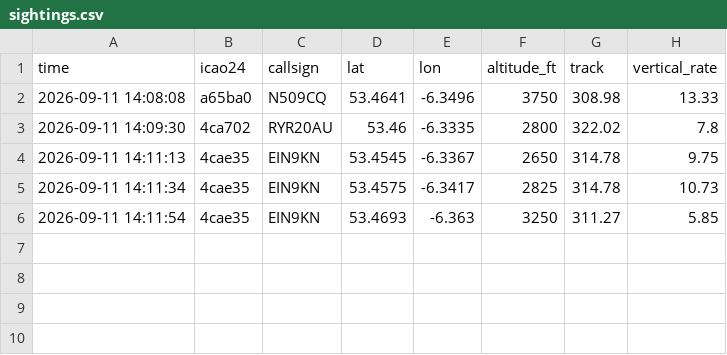
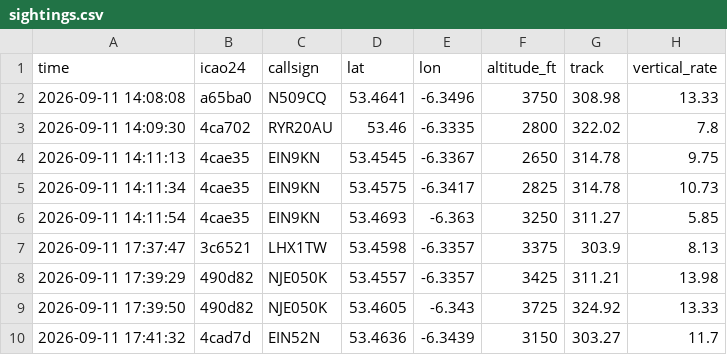
Before and after one commit to Jbot478/flight-tracker, a CSV file: analysis/observations/sightings.csv, drawn as a sheet.

```diff
--- a/analysis/observations/sightings.csv
+++ b/analysis/observations/sightings.csv
@@ -6 +6,5 @@ time,icao24,callsign,lat,lon,altitude_ft,track,vertical_rate
 2026-09-11 14:11:54,4cae35,EIN9KN,53.4693,-6.363,3250,311.27,5.85
+2026-09-11 17:37:47,3c6521,LHX1TW,53.4598,-6.3357,3375,303.9,8.13
+2026-09-11 17:39:29,490d82,NJE050K,53.4557,-6.3357,3425,311.21,13.98
+2026-09-11 17:39:50,490d82,NJE050K,53.4605,-6.343,3725,324.92,13.33
+2026-09-11 17:41:32,4cad7d,EIN52N,53.4636,-6.3439,3150,303.27,11.7
```
Also changed, not shown: analysis/observations/polls.csv.
